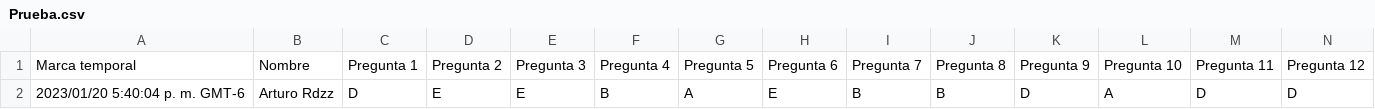
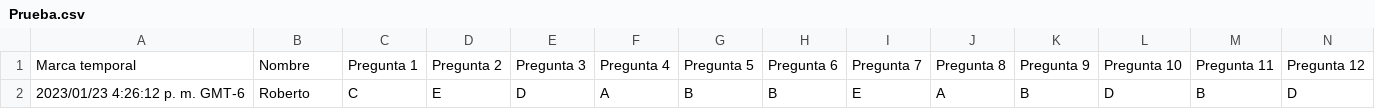
Before and after one commit to giovannilopez9808/Asesorias, a CSV file: PAA/Script/Prueba.csv, drawn as a sheet; only a part is shown; removed rows and columns are numbered as before the commit, all else as after; rows hold the shown columns only; the diff names each change by its address in the sheet, - before the commit and + after, or states it on an @@ line.

```diff
--- a/PAA/Script/Prueba.csv
+++ b/PAA/Script/Prueba.csv
-row 2: 2023/01/20 5:40:04 p. m. GMT-6 | Arturo Rdzz | D | E | E | B | A | E | B | B | D | A | D | D
+row 2: 2023/01/23 4:26:12 p. m. GMT-6 | Roberto | C | E | D | A | B | B | E | A | B | D | B | D
```
Also changed, not shown: 3 other files.
